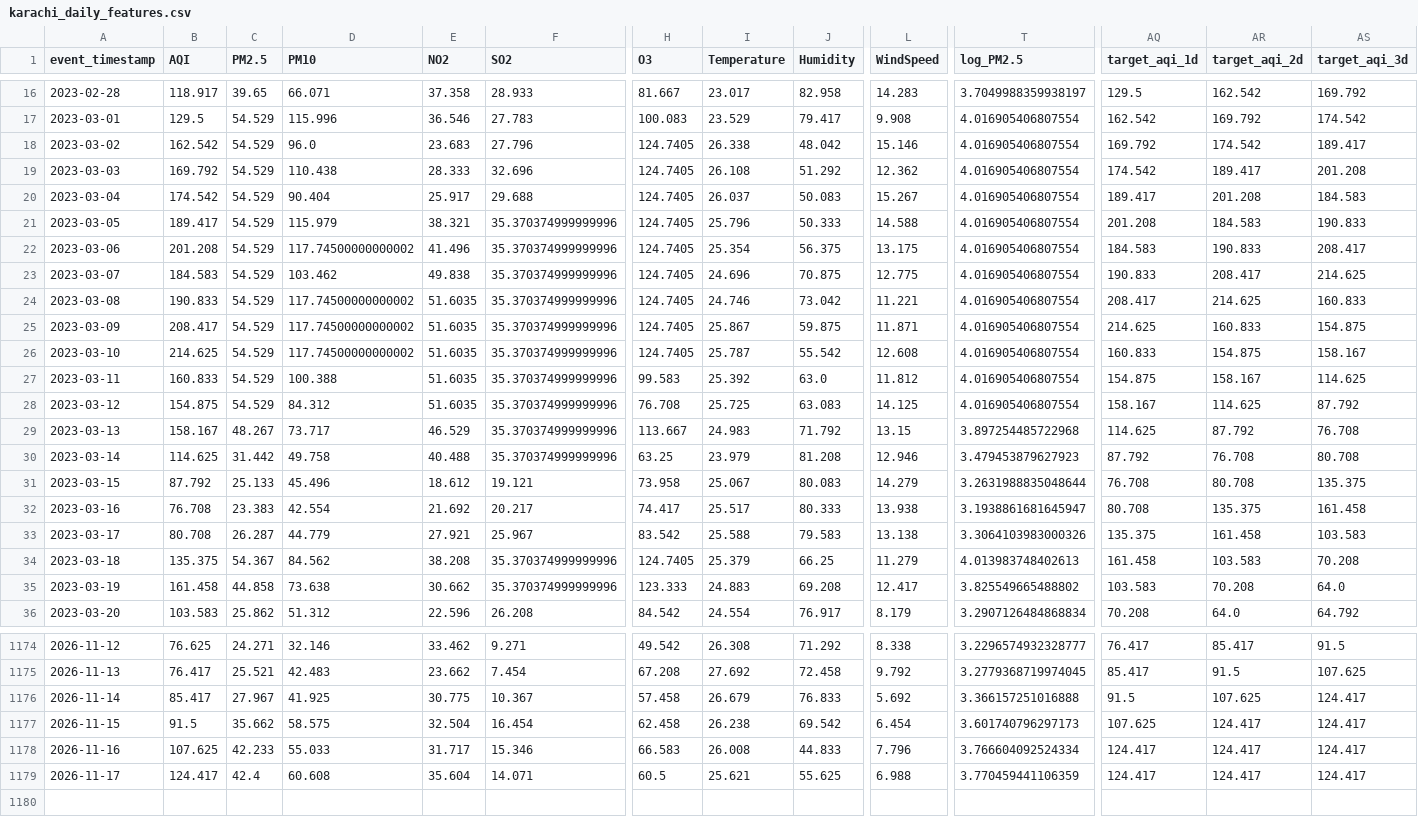
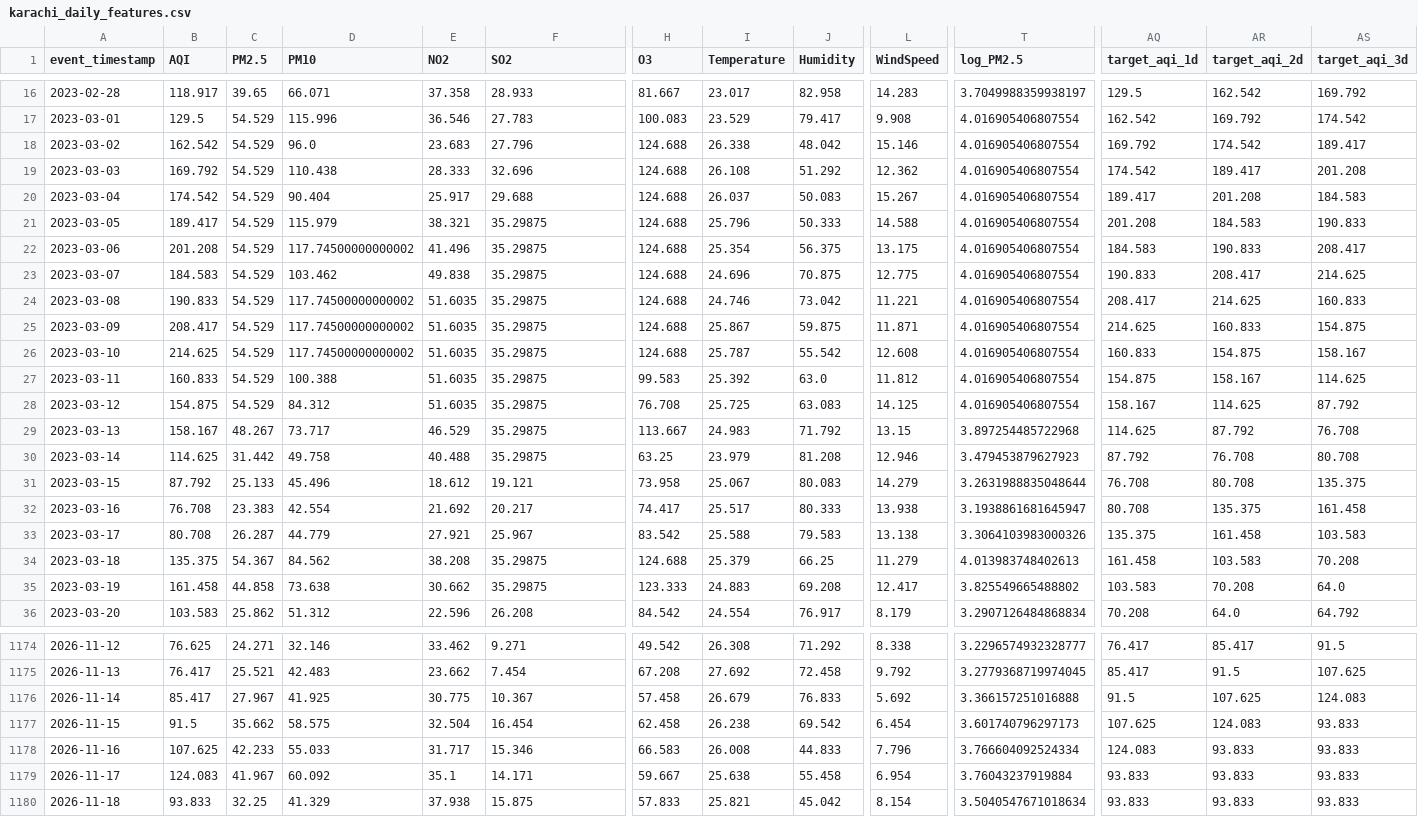
Before and after one commit to MuhammadHassanSiddiqui123/aqi-predictor, a CSV file: data/feature_store/karachi_daily_features.csv, drawn as a sheet; only a part is shown, gaps mark what is left out; rows hold the shown columns only; the diff covers the shown part only; the diff names each change by its address in the sheet, - before the commit and + after, or states it on an @@ line.

```diff
--- a/data/feature_store/karachi_daily_features.csv
+++ b/data/feature_store/karachi_daily_features.csv
-H18:H26 (O3): 124.7405
+H18:H26 (O3): 124.688
-F21:F30 (SO2): 35.370374999999996
+F21:F30 (SO2): 35.29875
-F34:F35 (SO2): 35.370374999999996
+F34:F35 (SO2): 35.29875
-H34 (O3): 124.7405
+H34 (O3): 124.688
-AS1176 (target_aqi_3d): 124.417
+AS1176 (target_aqi_3d): 124.083
-AR1177 (target_aqi_2d): 124.417
+AR1177 (target_aqi_2d): 124.083
-AS1177:AS1179 (target_aqi_3d): 124.417
+AS1177:AS1179 (target_aqi_3d): 93.833
-AQ1178 (target_aqi_1d): 124.417
+AQ1178 (target_aqi_1d): 124.083
-AR1178:AR1179 (target_aqi_2d): 124.417
+AR1178:AR1179 (target_aqi_2d): 93.833
-B1179 (AQI): 124.417
+B1179 (AQI): 124.083
-C1179 (PM2.5): 42.4
+C1179 (PM2.5): 41.967
-D1179 (PM10): 60.608
+D1179 (PM10): 60.092
-E1179 (NO2): 35.604
+E1179 (NO2): 35.1
-F1179 (SO2): 14.071
+F1179 (SO2): 14.171
-H1179 (O3): 60.5
+H1179 (O3): 59.667
-I1179 (Temperature): 25.621
+I1179 (Temperature): 25.638
-J1179 (Humidity): 55.625
+J1179 (Humidity): 55.458
-L1179 (WindSpeed): 6.988
+L1179 (WindSpeed): 6.954
-T1179 (log_PM2.5): 3.770459441106359
+T1179 (log_PM2.5): 3.76043237919884
-AQ1179 (target_aqi_1d): 124.417
+AQ1179 (target_aqi_1d): 93.833
+row 1180: 2026-11-18 | 93.833 | 32.25 | 41.329 | 37.938 | 15.875 | 57.833 | 25.821 | 45.042 | 8.154 | 3.5040547671018634 | 93.833 | 93.833 | 93.833
```
Also changed, not shown: 25 edited cells elsewhere in this file.
